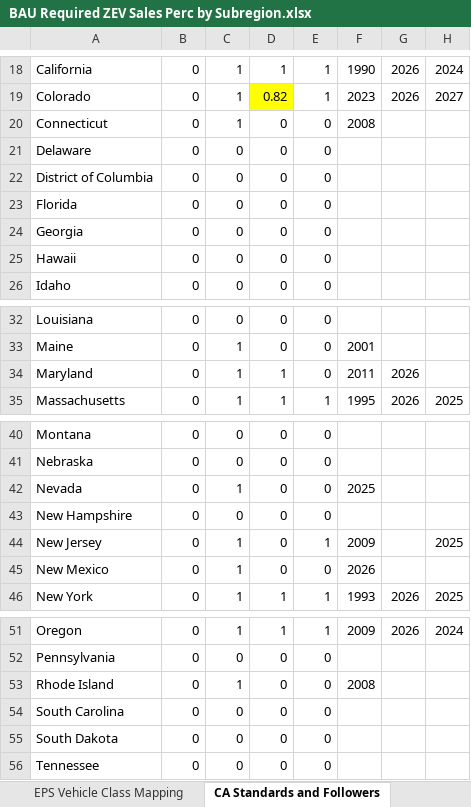
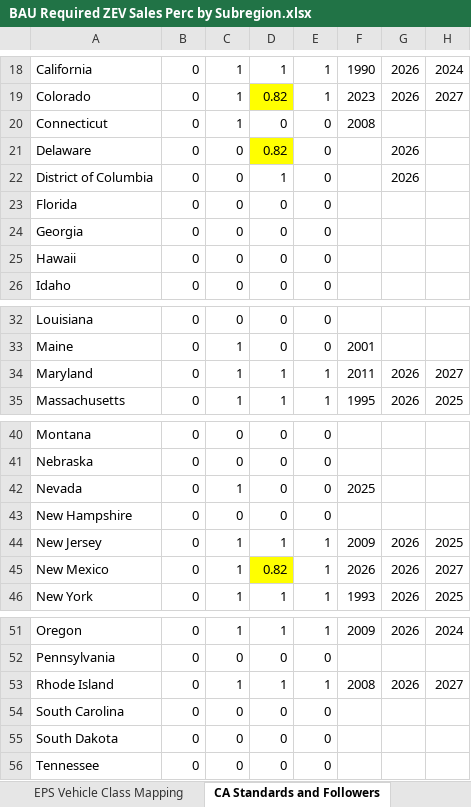
Before and after one commit to EnergyInnovation/eps-us, an Excel workbook: InputData/trans/BRZSPbS/BAU Required ZEV Sales Perc by Subregion.xlsx, sheet CA Standards and Followers, drawn as a sheet; only a part is shown, gaps mark what is left out; values as stored, in another font and other column widths than the file's, no borders; the diff names each change by its address in the sheet, - before the commit and + after, or states it on an @@ line.

```diff
--- a/InputData/trans/BRZSPbS/BAU Required ZEV Sales Perc by Subregion.xlsx (sheet CA Standards and Followers)
+++ b/InputData/trans/BRZSPbS/BAU Required ZEV Sales Perc by Subregion.xlsx (sheet CA Standards and Followers)
-D21: 0
+D21: 0.82
-D21 fill: none
+D21 fill: #FFFF00
-G21:G22: (empty)
+G21:G22: 2026
-D22: 0
+D22: 1
-E34: 0
+E34: 1
-H34: (empty)
+H34: 2027
-D44: 0
+D44: 1
-G44:G45: (empty)
+G44:G45: 2026
-D45: 0
+D45: 0.82
-D45 fill: none
+D45 fill: #FFFF00
-E45: 0
+E45: 1
-H45: (empty)
+H45: 2027
-D53: 0
+D53: 1
-E53: 0
+E53: 1
-G53: (empty)
+G53: 2026
-H53: (empty)
+H53: 2027
```
Also changed, not shown: sheet BRZSPbS-psgr-ldv, sheet BRZSPbS-frgt-hdv, sheet BRZSPbS-frgt-ldv, sheet BRZSPbS-psgr-hdv, sheet About, 4 other files.
